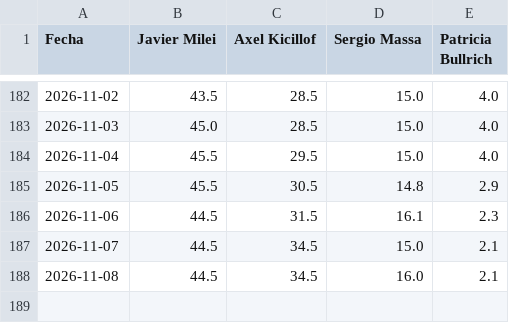
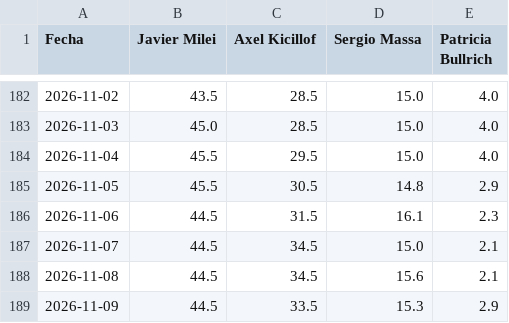
Before and after one commit to franciscolivero/ArgentinaPoliticalMonitor, a CSV file: charts_data/ar-polymarket.csv, drawn as a sheet; only a part is shown, gaps mark what is left out.

```diff
--- a/charts_data/ar-polymarket.csv
+++ b/charts_data/ar-polymarket.csv
@@ -187,2 +187,3 @@ Fecha,Javier Milei,Axel Kicillof,Sergio Massa,Patricia Bullrich
 2026-11-07,44.5,34.5,15.0,2.1
-2026-11-08,44.5,34.5,16.0,2.1
+2026-11-08,44.5,34.5,15.6,2.1
+2026-11-09,44.5,33.5,15.3,2.9
```
Also changed, not shown: charts_data/ar-approval.csv, charts_data/ar-forecast.csv, 5 other files.
